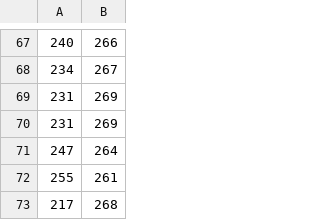
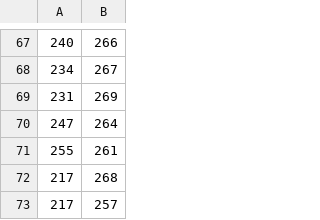
Before and after one commit to hansm/dm2011, a CSV file: dbc/testsets/circles.csv, drawn as a sheet; only a part is shown, gaps mark what is left out; the shorter side is filled out with more unchanged rows.

```diff
--- a/dbc/testsets/circles.csv
+++ b/dbc/testsets/circles.csv
@@ -69,3 +69,2 @@
 231,269
-231,269
 247,264
```
Also changed, not shown: dbc/testsets/circles2.csv, dbc/testsets/circles3.csv, 1 other file.
